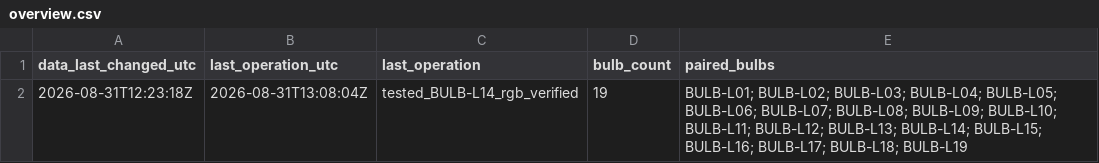
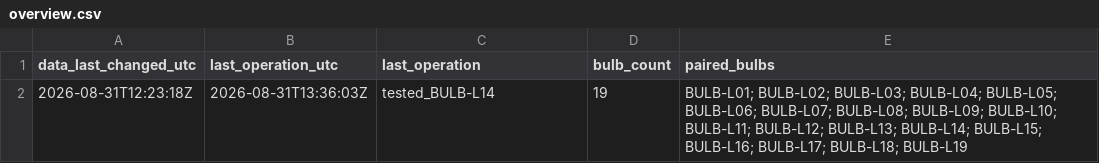
Before and after one commit to paulzerr/zigbee_dongle_flasher, a CSV file: overview.csv, drawn as a sheet.

Commit message:
data: record direct BULB-L14 test

```diff
--- a/overview.csv
+++ b/overview.csv
@@ -1,2 +1,2 @@
 data_last_changed_utc,last_operation_utc,last_operation,bulb_count,paired_bulbs
-2026-08-31T12:23:18Z,2026-08-31T13:08:04Z,tested_BULB-L14_rgb_verified,19,BULB-L01; BULB-L02; BULB-L03; BULB-L04; BULB-L05; BULB-L06; BULB-L07; BULB-L08; BULB-L09; BULB-L10; BULB-L11; BULB-L12; BULB-L13; BULB-L14; BULB-L15; BULB-L16; BULB-L17; BULB-L18; BULB-L19
+2026-08-31T12:23:18Z,2026-08-31T13:36:03Z,tested_BULB-L14,19,BULB-L01; BULB-L02; BULB-L03; BULB-L04; BULB-L05; BULB-L06; BULB-L07; BULB-L08; BULB-L09; BULB-L10; BULB-L11; BULB-L12; BULB-L13; BULB-L14; BULB-L15; BULB-L16; BULB-L17; BULB-L18; BULB-L19
```
Also changed, not shown: 1 other file.
